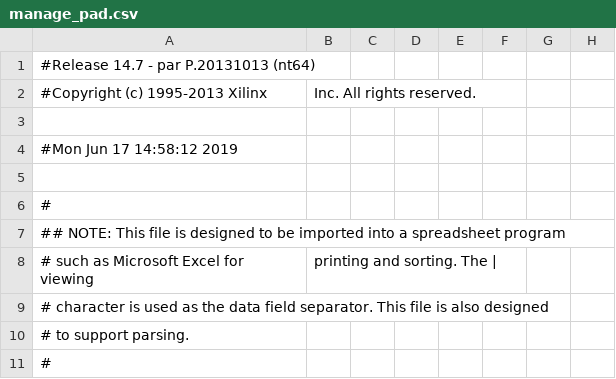
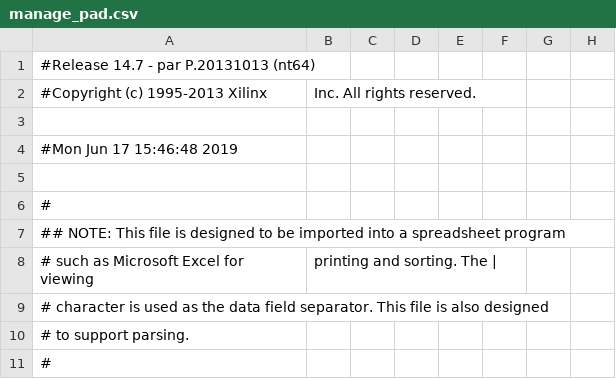
Before and after one commit to kjjam/cadLab, a CSV file: manage_pad.csv, drawn as a sheet; only a part is shown; the diff names each change by its address in the sheet, - before the commit and + after, or states it on an @@ line.

```diff
--- a/manage_pad.csv
+++ b/manage_pad.csv
-A4: #Mon Jun 17 14:58:12 2019
+A4: #Mon Jun 17 15:46:48 2019
```
Also changed, not shown: 42 other files.
